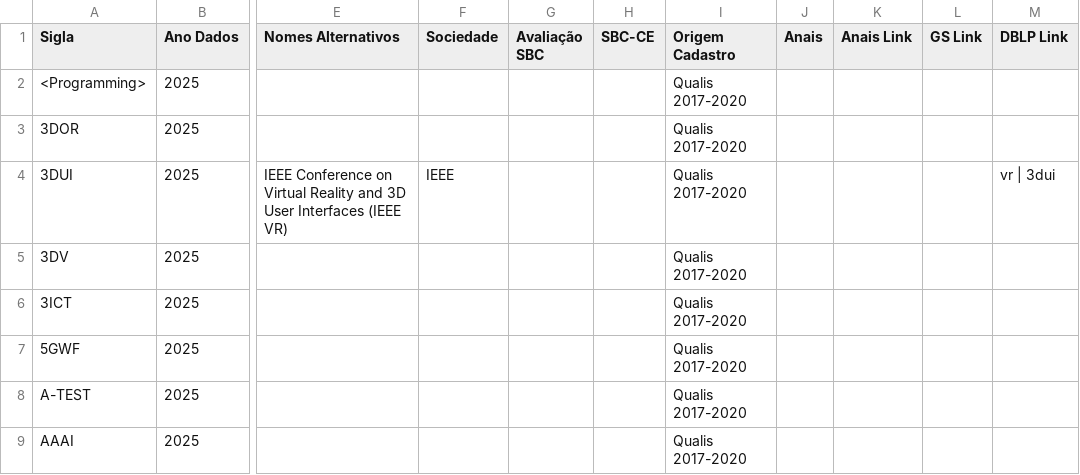
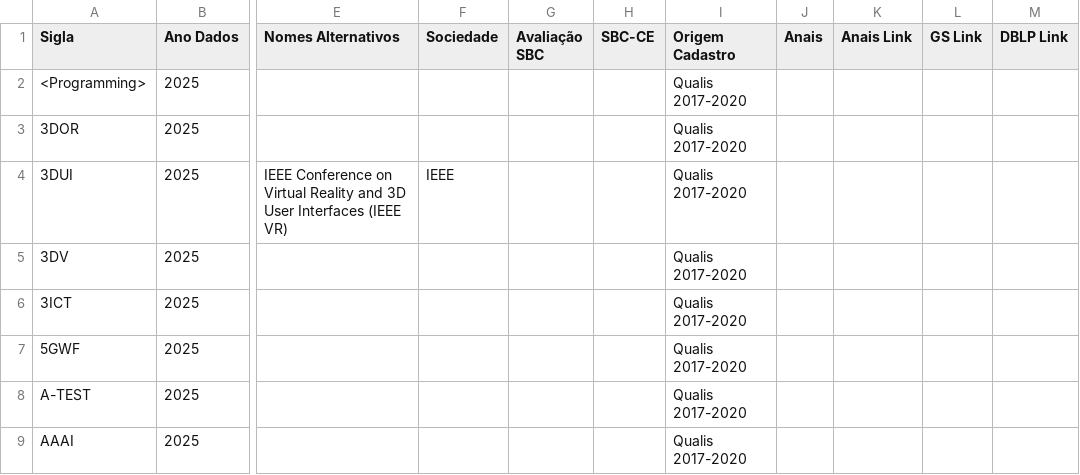
Before and after one commit to cs-confs-br/cs-confs-br-data, a CSV file: cs-confs-br-list.csv, drawn as a sheet; only a part is shown, gaps mark what is left out; the diff covers the shown part only; the diff names each change by its address in the sheet, - before the commit and + after, or states it on an @@ line.

```diff
--- a/cs-confs-br-list.csv
+++ b/cs-confs-br-list.csv
-M4 (DBLP Link): vr | 3dui
+M4 (DBLP Link): (empty)
```
Also changed, not shown: 33 edited cells elsewhere in this file, 2 other files.
